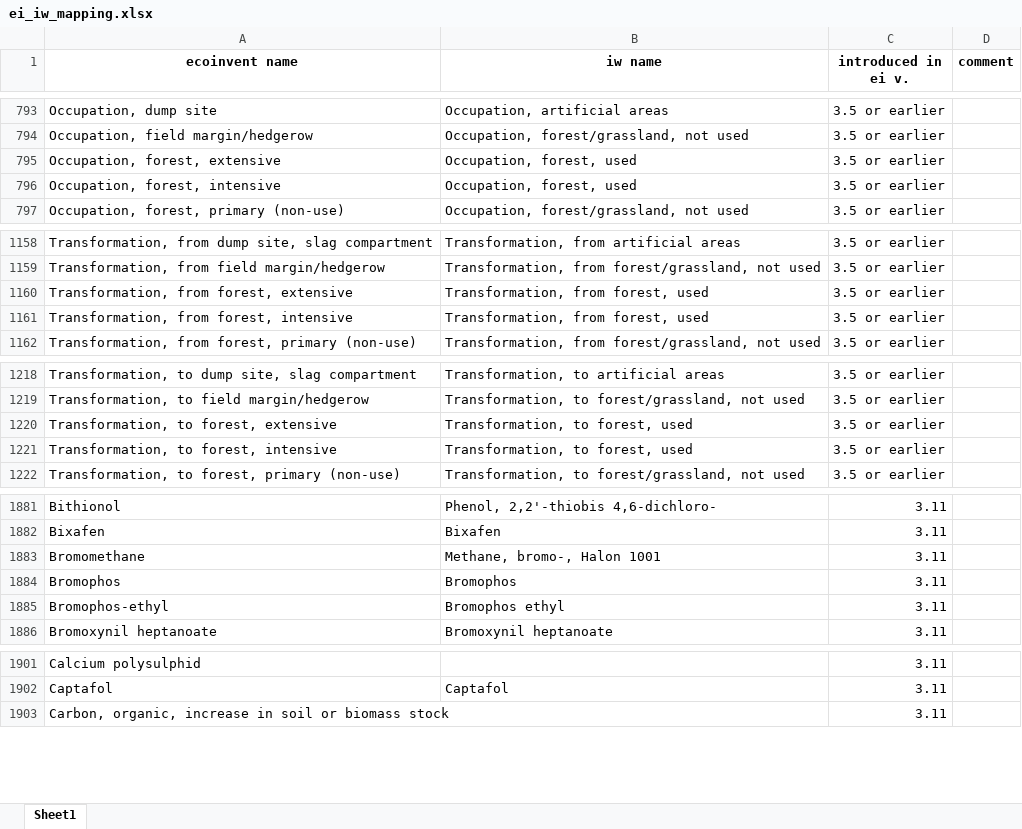
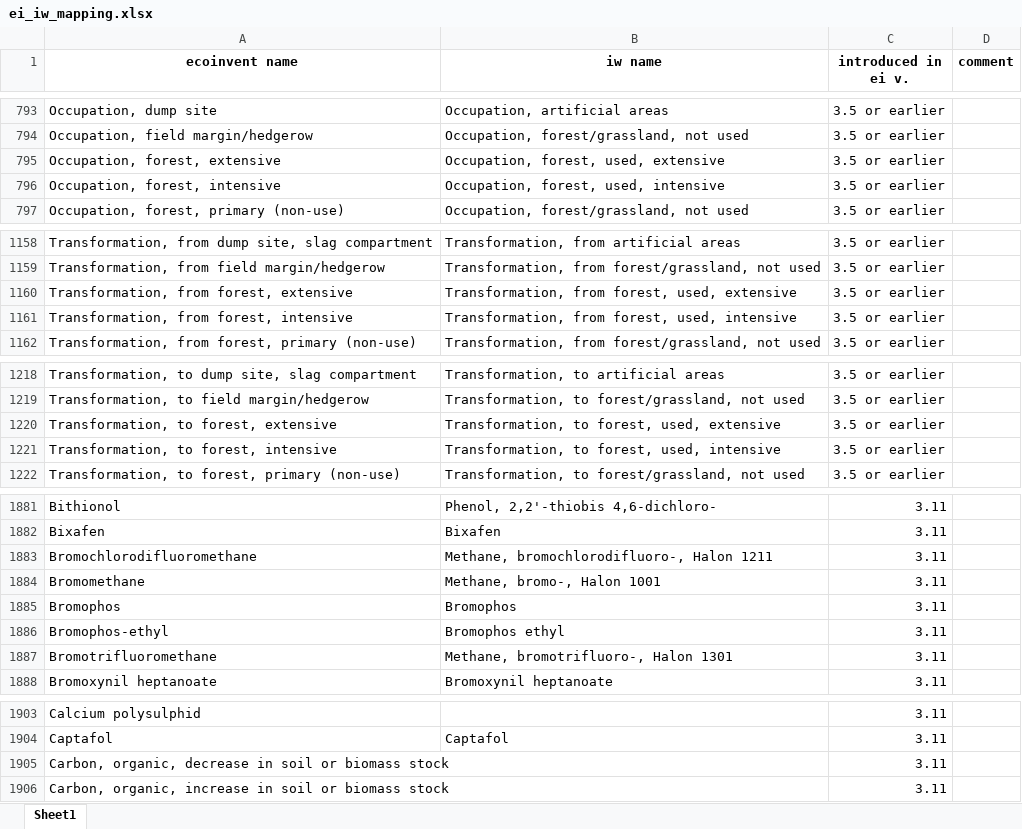
Before and after one commit to CIRAIG/IWP_Reborn, an Excel workbook: Data/mappings/ei311/ei_iw_mapping.xlsx, sheet Sheet1, drawn as a sheet; only a part is shown, gaps mark what is left out; values as stored, in another font and other column widths than the file's, no borders; the diff covers the shown part only; the diff names each change by its address in the sheet, - before the commit and + after, or states it on an @@ line.

```diff
--- a/Data/mappings/ei311/ei_iw_mapping.xlsx (sheet Sheet1)
+++ b/Data/mappings/ei311/ei_iw_mapping.xlsx (sheet Sheet1)
-B795 (iw name): Occupation, forest, used
+B795 (iw name): Occupation, forest, used, extensive
-B796 (iw name): Occupation, forest, used
+B796 (iw name): Occupation, forest, used, intensive
-B1160 (iw name): Transformation, from forest, used
+B1160 (iw name): Transformation, from forest, used, extensive
-B1161 (iw name): Transformation, from forest, used
+B1161 (iw name): Transformation, from forest, used, intensive
-B1220 (iw name): Transformation, to forest, used
+B1220 (iw name): Transformation, to forest, used, extensive
-B1221 (iw name): Transformation, to forest, used
+B1221 (iw name): Transformation, to forest, used, intensive
+row 1883: Bromochlorodifluoromethane | Methane, bromochlorodifluoro-, Halon 1211 | 3.11
+row 1887: Bromotrifluoromethane | Methane, bromotrifluoro-, Halon 1301 | 3.11
+row 1905: Carbon, organic, decrease in soil or biomass stock |  | 3.11
```
Also changed, not shown: 37 added rows elsewhere in this sheet, Data/mappings/SP/sp_mapping.xlsx, 3 other files.
